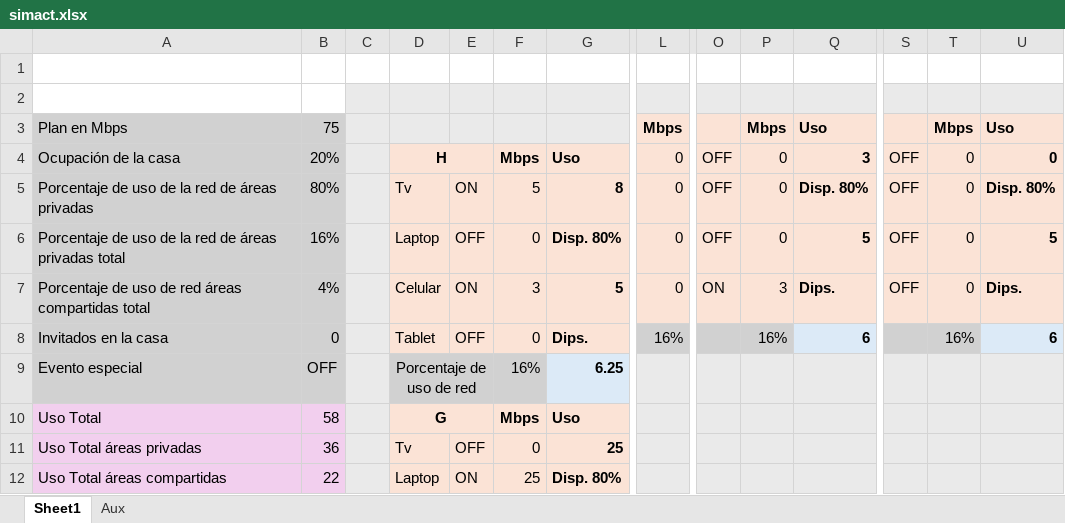
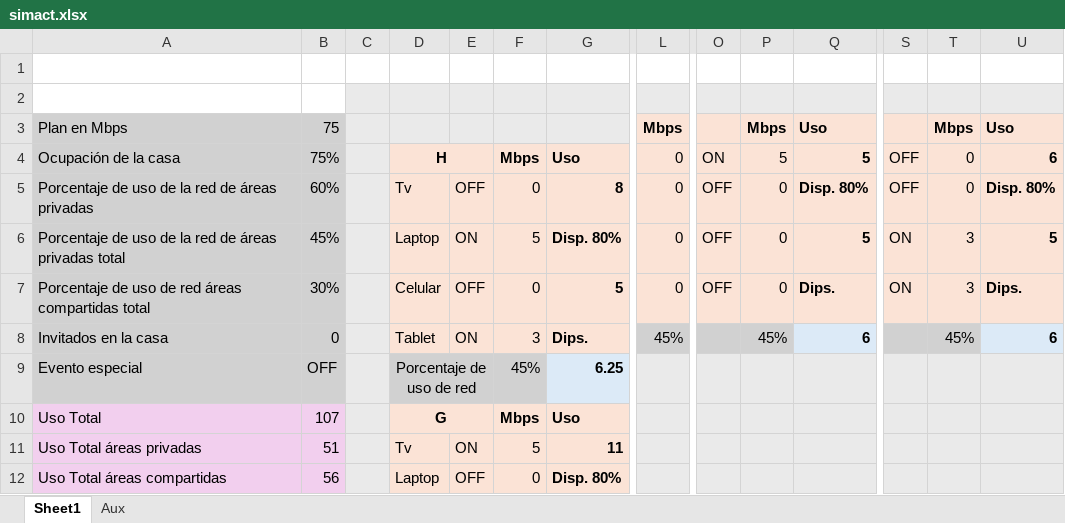
Before and after one commit to PauGarza/Simulacion-Red-Foraneos, an Excel workbook: simact.xlsx, sheet Sheet1, drawn as a sheet; only a part is shown, gaps mark what is left out; values as stored, in another font and other column widths than the file's, no borders; conditional formats not drawn; the diff covers the shown part only; the diff names each change by its address in the sheet, - before the commit and + after, or states it on an @@ line.

```diff
--- a/simact.xlsx (sheet Sheet1)
+++ b/simact.xlsx (sheet Sheet1)
-B4: 20%
+B4: 75%
-O4: OFF
+O4: ON
-P4: 0
+P4: 5
-Q4: 3
+Q4: 5
-U4: 0
+U4: 6
-B5: 80%
+B5: 60%
-E5: ON
+E5: OFF
-F5: 5
+F5: 0
-B6: 16%
+B6: 45%
-E6: OFF
+E6: ON
-F6: 0
+F6: 5
-S6:S7: OFF
+S6:S7: ON
-T6:T7: 0
+T6:T7: 3
-B7: 4%
+B7: 30%
-E7: ON
+E7: OFF
-F7: 3
+F7: 0
-O7: ON
+O7: OFF
-P7: 3
+P7: 0
-E8: OFF
+E8: ON
-F8: 0
+F8: 3
-L8: 16%
+L8: 45%
-P8: 16%
+P8: 45%
-T8: 16%
+T8: 45%
-F9: 16%
+F9: 45%
-B10: 58
+B10: 107
-B11: 36
+B11: 51
-E11: OFF
+E11: ON
-F11: 0
+F11: 5
-G11: 25
+G11: 11
-B12: 22
+B12: 56
-E12: ON
+E12: OFF
-F12: 25
+F12: 0
```
Also changed, not shown: 30 edited cells elsewhere in this sheet, sim.xlsx, 3 other files.
